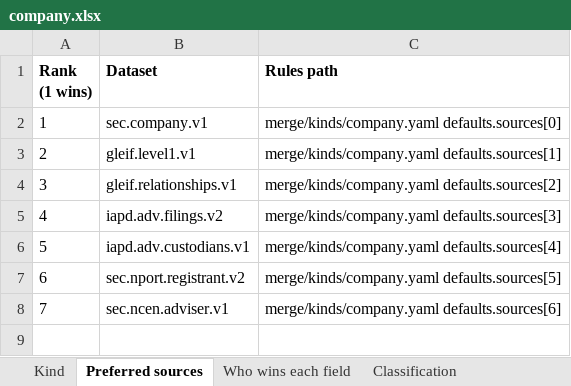
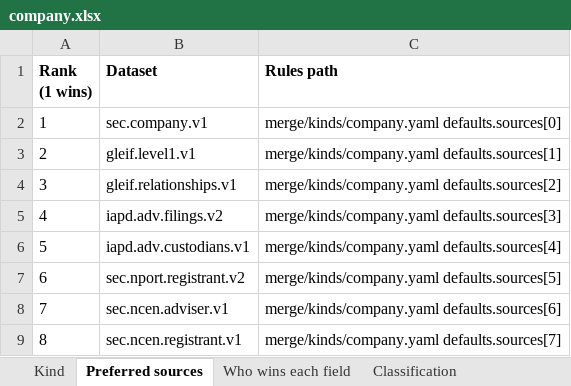
Before and after one commit to paulananth/edgartools-platform, an Excel workbook: rules/merge/kinds/company.xlsx, sheet Preferred sources, drawn as a sheet; values as stored, in another font and other column widths than the file's, no borders; the diff names each change by its address in the sheet, - before the commit and + after, or states it on an @@ line.

```diff
--- a/rules/merge/kinds/company.xlsx (sheet Preferred sources)
+++ b/rules/merge/kinds/company.xlsx (sheet Preferred sources)
+row 9: 8 | sec.ncen.registrant.v1 | merge/kinds/company.yaml defaults.sources[7]
```
Also changed, not shown: sheet Matching rules, sheet Who wins each field, sheet Kind, rules/sources/gleif/MAPPING.xlsx, rules/sources/iapd.adv/MAPPING.xlsx, 20 other files.
